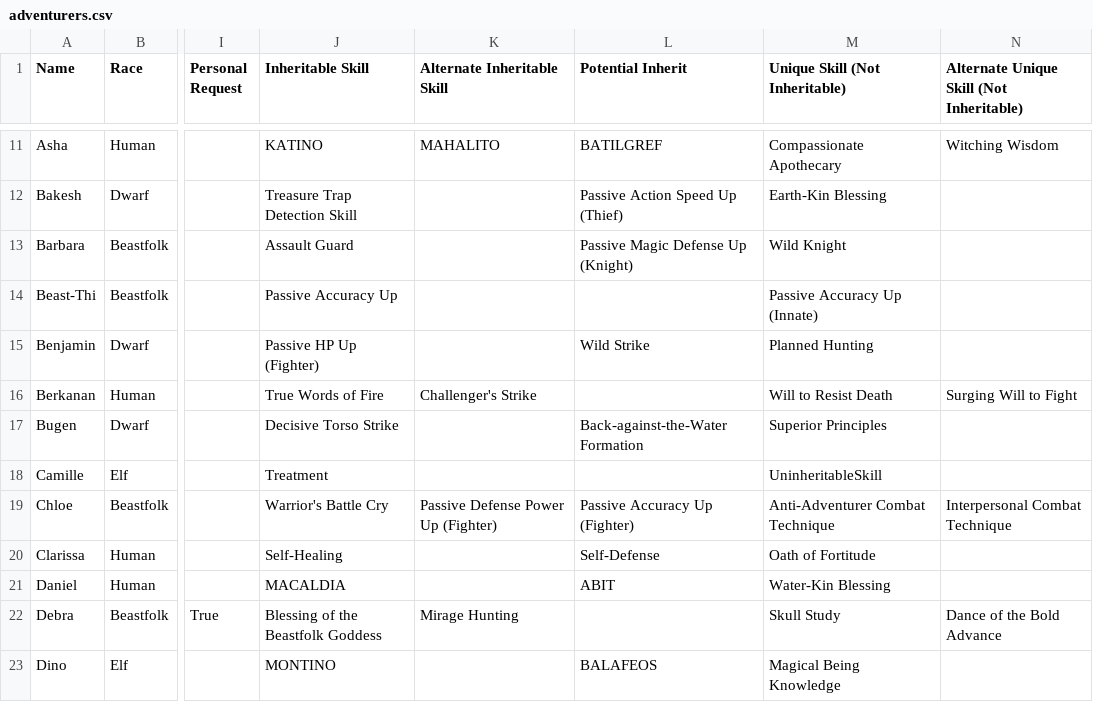
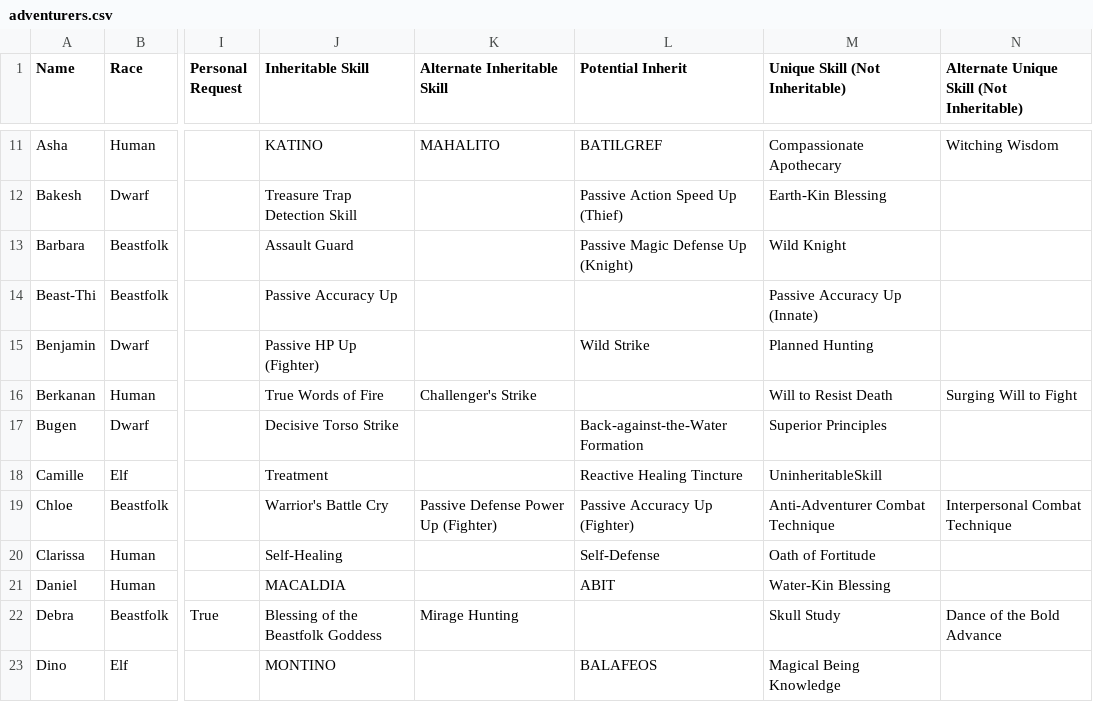
Before and after one commit to itsnicksia/wizardry-daphne-guide, a CSV file: data/adventurers.csv, drawn as a sheet; only a part is shown, gaps mark what is left out; the diff names each change by its address in the sheet, - before the commit and + after, or states it on an @@ line.

Commit message:
Add camille potential inherit to adv csv

```diff
--- a/data/adventurers.csv
+++ b/data/adventurers.csv
-L18 (Potential Inherit): (empty)
+L18 (Potential Inherit): Reactive Healing Tincture
```
